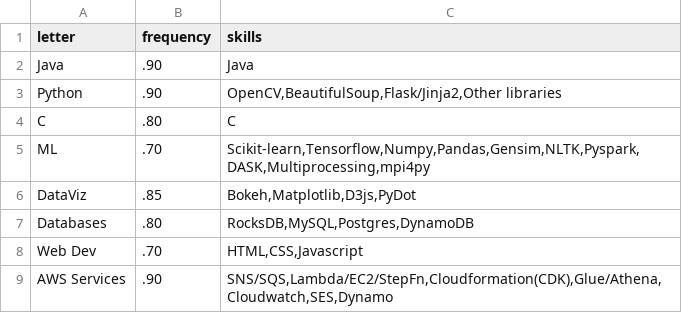
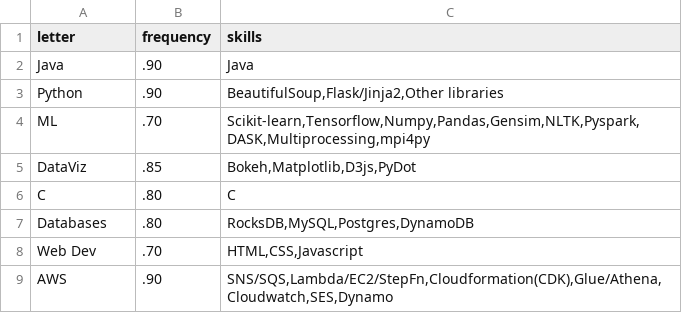
Before and after one commit to rishabhzn200/rishabhzn200.github.io, a TSV file: data.tsv, drawn as a sheet.

Commit message:
Update data.tsv

```diff
--- a/data.tsv
+++ b/data.tsv
@@ -2,8 +2,8 @@ letter	frequency	skills
 Java	.90	Java
-Python	.90	OpenCV,BeautifulSoup,Flask/Jinja2,Other libraries
-C	.80	C
+Python	.90	BeautifulSoup,Flask/Jinja2,Other libraries
 ML	.70	Scikit-learn,Tensorflow,Numpy,Pandas,Gensim,NLTK,Pyspark,DASK,Multiprocessing,mpi4py
 DataViz	.85	Bokeh,Matplotlib,D3js,PyDot
+C	.80	C
 Databases	.80	RocksDB,MySQL,Postgres,DynamoDB
 Web Dev	.70	HTML,CSS,Javascript
-AWS Services	.90	SNS/SQS,Lambda/EC2/StepFn,Cloudformation(CDK),Glue/Athena,Cloudwatch,SES,Dynamo
+AWS	.90	SNS/SQS,Lambda/EC2/StepFn,Cloudformation(CDK),Glue/Athena,Cloudwatch,SES,Dynamo
```
